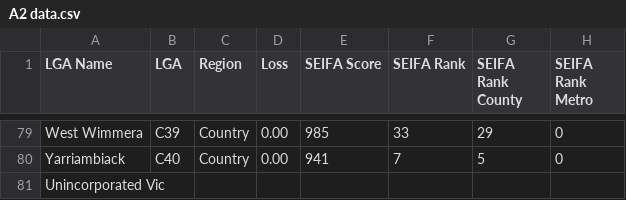
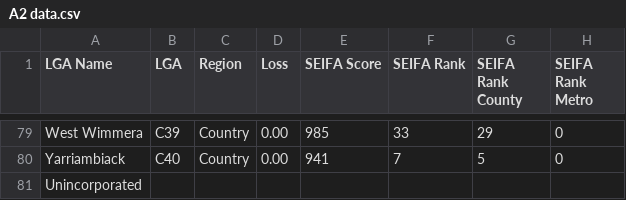
Before and after one commit to Envy-y/FIT3179-A2, a CSV file: FIT3179 A2 Repo/A2 data.csv, drawn as a sheet; only a part is shown, gaps mark what is left out; the diff names each change by its address in the sheet, - before the commit and + after, or states it on an @@ line.

```diff
--- a/FIT3179 A2 Repo/A2 data.csv
+++ b/FIT3179 A2 Repo/A2 data.csv
-A81 (LGA Name): Unincorporated Vic
+A81 (LGA Name): Unincorporated
```
Also changed, not shown: 2 other files.
